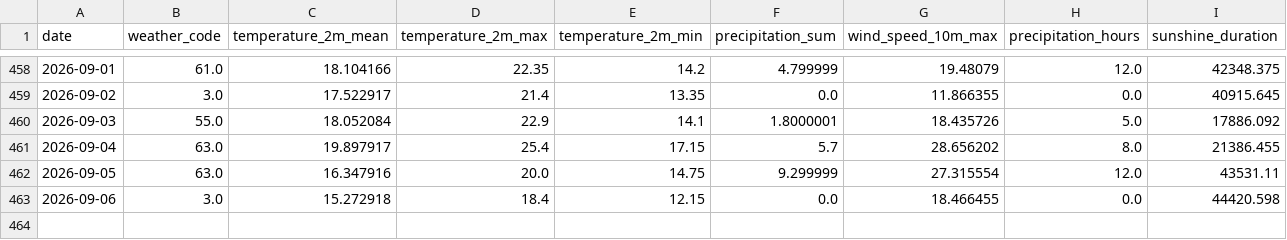
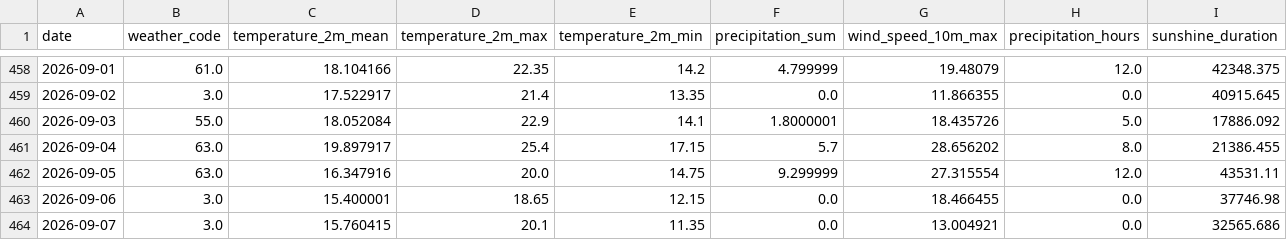
Before and after one commit to fischer-jonas/bbq-tableau, a CSV file: bochum_weather.csv, drawn as a sheet; only a part is shown, gaps mark what is left out.

Commit message:
Daily weather update

```diff
--- a/bochum_weather.csv
+++ b/bochum_weather.csv
@@ -462,2 +462,3 @@ date,weather_code,temperature_2m_mean,temperature_2m_max,temperature_2m_min,prec
 2026-09-05,63.0,16.347916,20.0,14.75,9.299999,27.315554,12.0,43531.11
-2026-09-06,3.0,15.272918,18.4,12.15,0.0,18.466455,0.0,44420.598
+2026-09-06,3.0,15.400001,18.65,12.15,0.0,18.466455,0.0,37746.98
+2026-09-07,3.0,15.760415,20.1,11.35,0.0,13.004921,0.0,32565.686
```
Also changed, not shown: glfi.csv.
